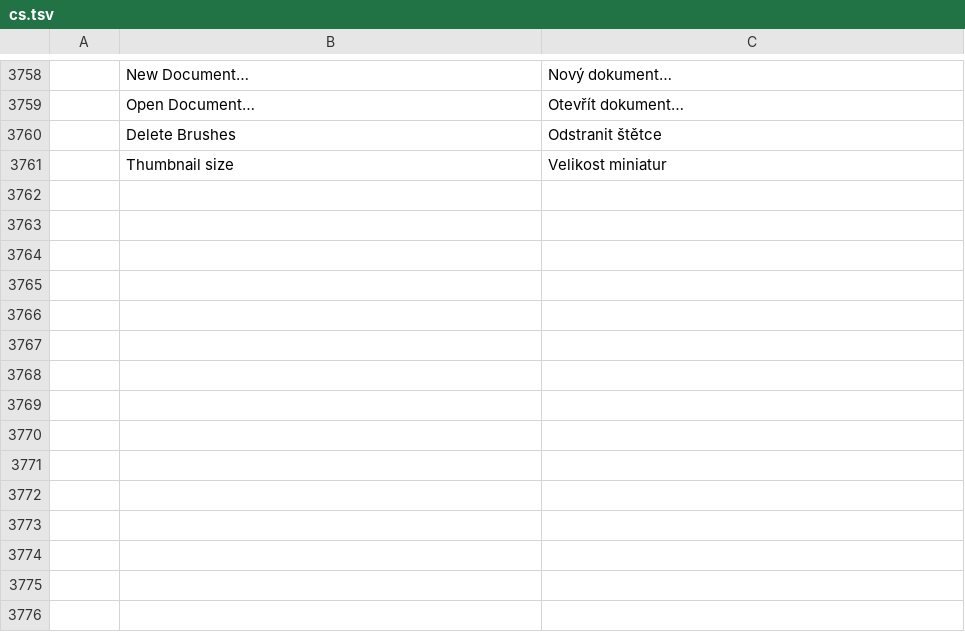
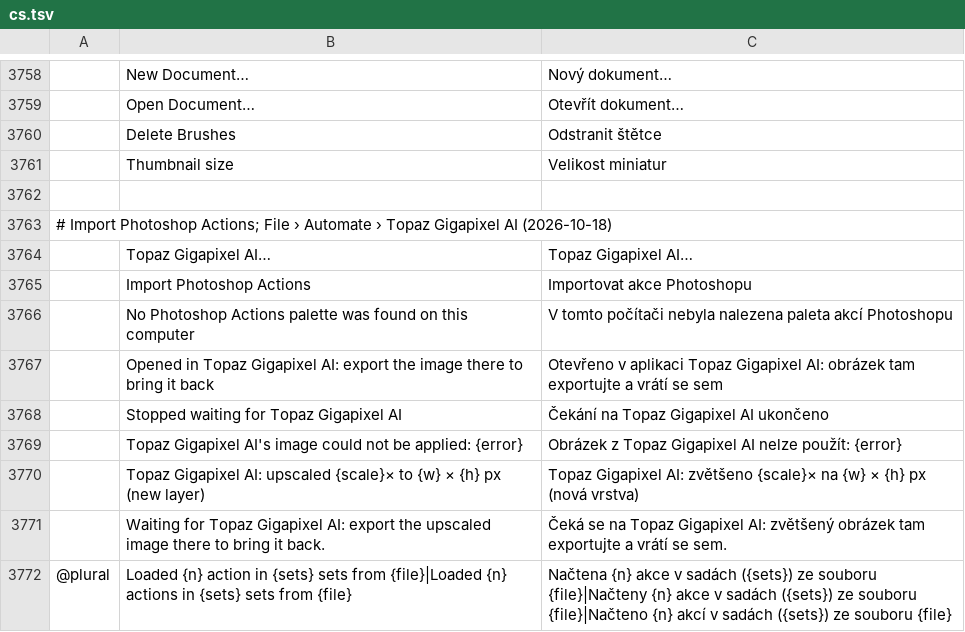
Before and after one commit to SnowE22/photocraft, a TSV file: crates/ui-egui/src/i18n/cs.tsv, drawn as a sheet; only a part is shown, gaps mark what is left out; the diff names each change by its address in the sheet, - before the commit and + after, or states it on an @@ line.

```diff
--- a/crates/ui-egui/src/i18n/cs.tsv
+++ b/crates/ui-egui/src/i18n/cs.tsv
+row 3762: (empty)
+row 3763: # Import Photoshop Actions; File › Automate › Topaz Gigapixel AI (2026-10-18)
+row 3764:  | Topaz Gigapixel AI… | Topaz Gigapixel AI…
+row 3765:  | Import Photoshop Actions | Importovat akce Photoshopu
+row 3766:  | No Photoshop Actions palette was found on this computer | V tomto počítači nebyla nalezena paleta akcí Photoshopu
+row 3767:  | Opened in Topaz Gigapixel AI: export the image there to bring it back | Otevřeno v aplikaci Topaz Gigapixel AI: obrázek tam exportujte a vrátí se sem
+row 3768:  | Stopped waiting for Topaz Gigapixel AI | Čekání na Topaz Gigapixel AI ukončeno
+row 3769:  | Topaz Gigapixel AI's image could not be applied: {error} | Obrázek z Topaz Gigapixel AI nelze použít: {error}
+row 3770:  | Topaz Gigapixel AI: upscaled {scale}× to {w} × {h} px (new layer) | Topaz Gigapixel AI: zvětšeno {scale}× na {w} × {h} px (nová vrstva)
+row 3771:  | Waiting for Topaz Gigapixel AI: export the upscaled image there to bring it back. | Čeká se na Topaz Gigapixel AI: zvětšený obrázek tam exportujte a vrátí se sem.
+row 3772: @plural | Loaded {n} action in {sets} sets from {file}|Loaded {n} actions in {sets} sets from {file} | Načtena {n} akce v sadách ({sets}) ze souboru {file}|Načteny {n} akce v sadách ({sets}) ze souboru {file}|Načteno {n} akcí v sadách ({sets}) ze souboru {file}
```
Also changed, not shown: crates/ui-egui/src/i18n/el.tsv, crates/ui-egui/src/i18n/ja.tsv, 41 other files.
